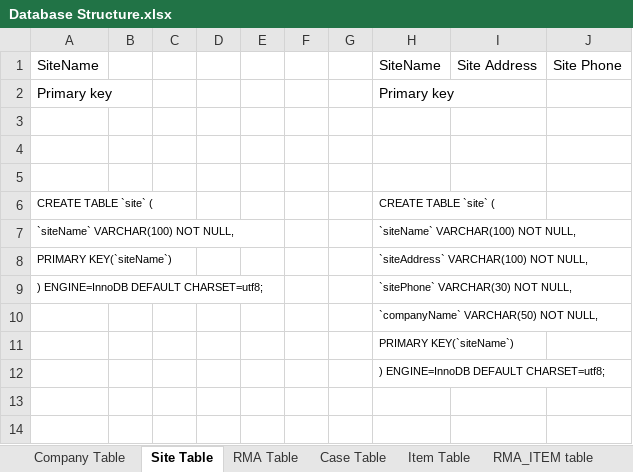
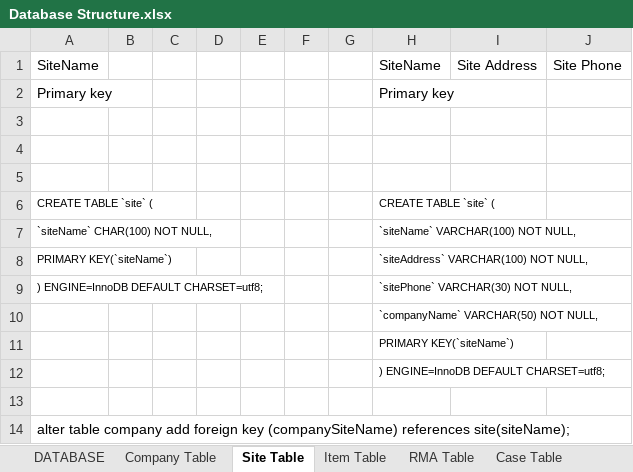
Before and after one commit to cluelin/MySQL_Server, an Excel workbook: src/Database Structure.xlsx, sheet Site Table, drawn as a sheet; values as stored, in another font and other column widths than the file's, no borders; the diff names each change by its address in the sheet, - before the commit and + after, or states it on an @@ line.

```diff
--- a/src/Database Structure.xlsx (sheet Site Table)
+++ b/src/Database Structure.xlsx (sheet Site Table)
+sheet tab: DATABASE
@@ sheet tab order changed: DATABASE | Company Table | Site Table | Item Table | RMA Table | Case Table @@
-A7: `siteName` VARCHAR(100) NOT NULL,
+A7: `siteName` CHAR(100) NOT NULL,
+row 13: (empty)
+row 14: alter table company add foreign key (companySiteName) references site(siteName);
```
Also changed, not shown: sheet Company Table, sheet RMA Table, sheet Item Table, 2 other files.
